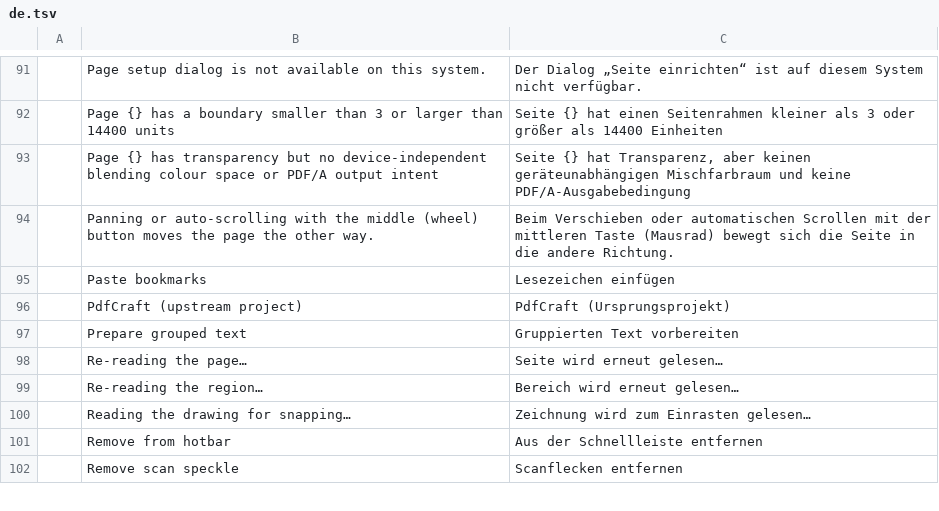
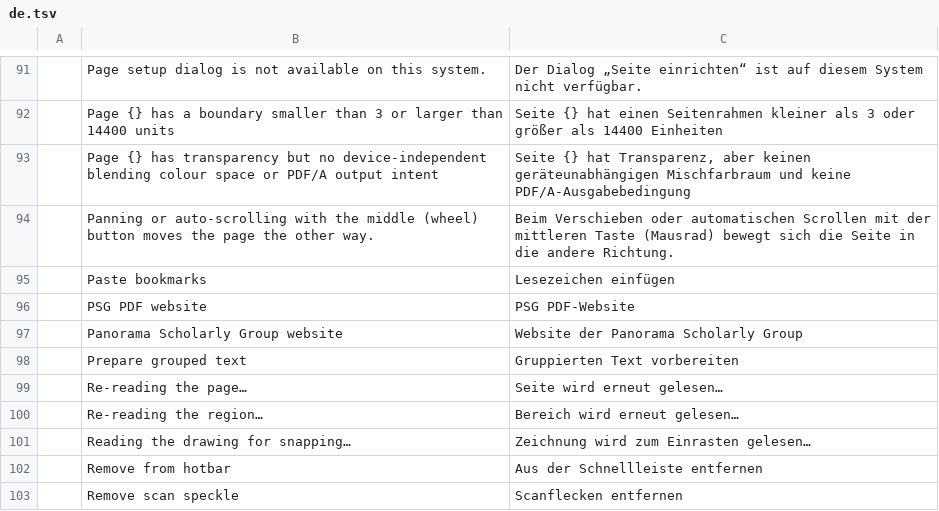
Before and after one commit to WENSHAO521/psg-pdf, a TSV file: i18n/psg/de.tsv, drawn as a sheet; only a part is shown, gaps mark what is left out; removed rows and columns are numbered as before the commit, all else as after; the diff names each change by its address in the sheet, - before the commit and + after, or states it on an @@ line.

```diff
--- a/i18n/psg/de.tsv
+++ b/i18n/psg/de.tsv
-row 96:  | PdfCraft (upstream project) | PdfCraft (Ursprungsprojekt)
+row 96:  | PSG PDF website | PSG PDF-Website
+row 97:  | Panorama Scholarly Group website | Website der Panorama Scholarly Group
```
Also changed, not shown: i18n/psg/es.tsv, i18n/psg/fr.tsv, 32 other files.
